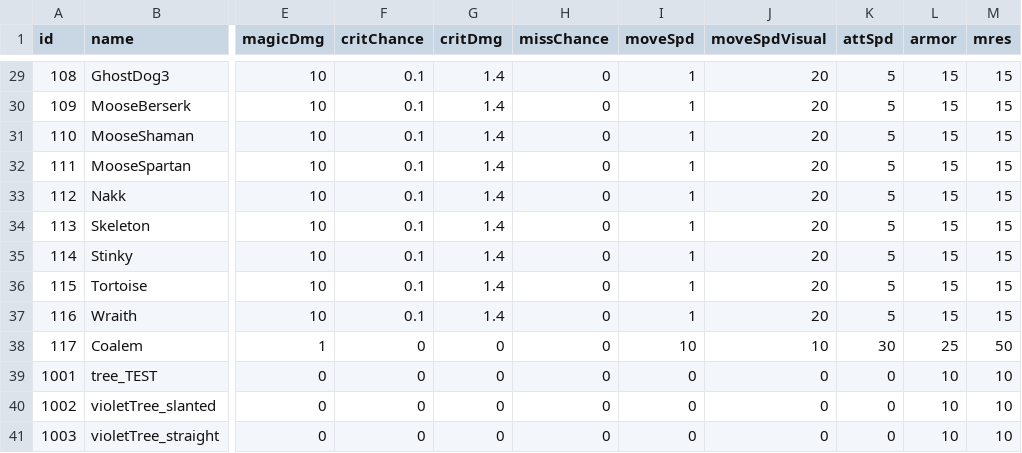
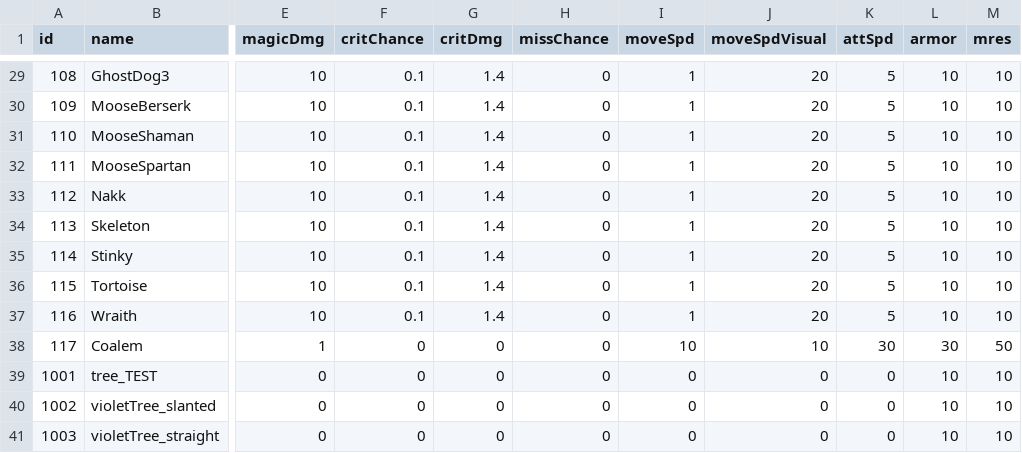
Before and after one commit to SamuliTuo/rogueChessLike, a CSV file: Assets/Resources/CharacterSheets.csv, drawn as a sheet; only a part is shown, gaps mark what is left out; the diff covers the shown part only; the diff names each change by its address in the sheet, - before the commit and + after, or states it on an @@ line.

```diff
--- a/Assets/Resources/CharacterSheets.csv
+++ b/Assets/Resources/CharacterSheets.csv
-L29:L37 (armor): 15
+L29:L37 (armor): 10
-M29:M37 (mres): 15
+M29:M37 (mres): 10
-L38 (armor): 25
+L38 (armor): 30
```
Also changed, not shown: 54 edited cells elsewhere in this file, 28 other files.
